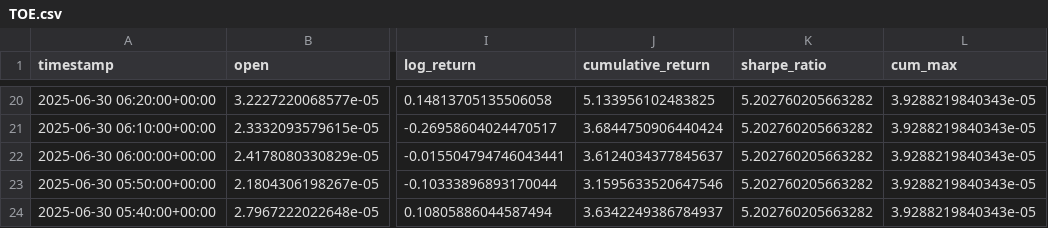
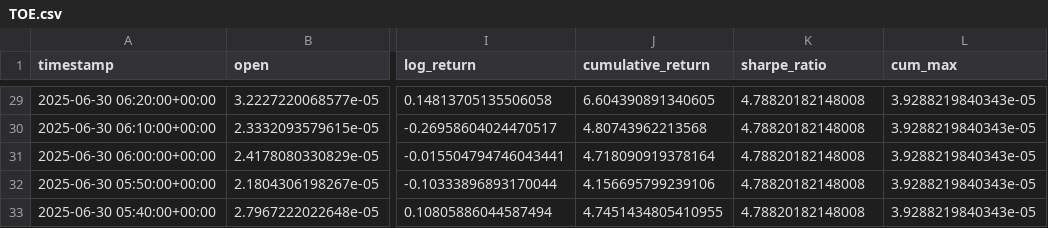
Before and after one commit to harshit4311/daily-rebalanced-index-pipeline, a CSV file: dataframes/daily/30_jun25/TOE.csv, drawn as a sheet; only a part is shown, gaps mark what is left out; addresses are those after the commit; the diff covers the shown part only; the diff names each change by its address in the sheet, - before the commit and + after, or states it on an @@ line.

```diff
--- a/dataframes/daily/30_jun25/TOE.csv
+++ b/dataframes/daily/30_jun25/TOE.csv
-J29 (cumulative_return): 5.133956102483825
+J29 (cumulative_return): 6.604390891340605
-K29:K33 (sharpe_ratio): 5.202760205663282
+K29:K33 (sharpe_ratio): 4.78820182148008
-J30 (cumulative_return): 3.6844750906440424
+J30 (cumulative_return): 4.80743962213568
-J31 (cumulative_return): 3.6124034377845637
+J31 (cumulative_return): 4.718090919378164
-J32 (cumulative_return): 3.1595633520647546
+J32 (cumulative_return): 4.156695799239106
-J33 (cumulative_return): 3.6342249386784937
+J33 (cumulative_return): 4.7451434805410955
```
Also changed, not shown: 9 added rows and 36 edited cells elsewhere in this file, 3 other files.
